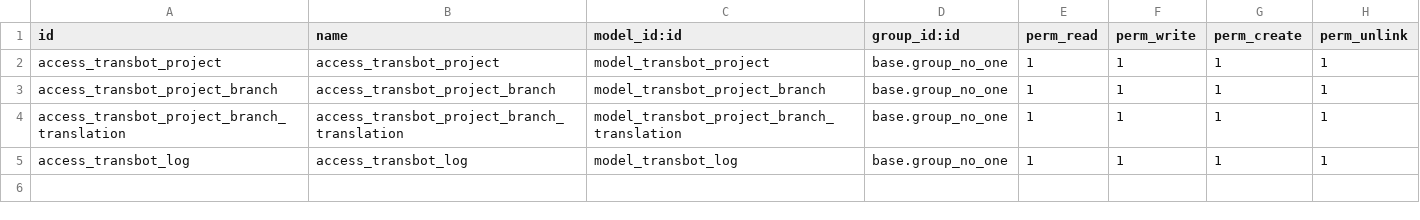
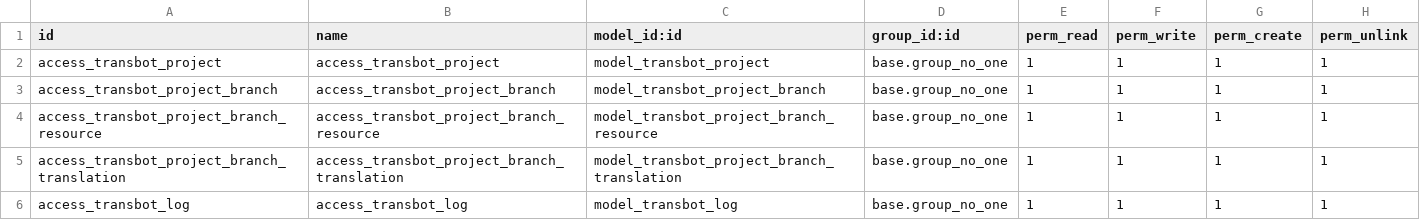
Before and after one commit to OCA/server-tools, a CSV file: transbot/security/ir.model.access.csv, drawn as a sheet.

Commit message:
[IMP] transbot: Some enhancements

```diff
--- a/transbot/security/ir.model.access.csv
+++ b/transbot/security/ir.model.access.csv
@@ -3,2 +3,3 @@
 "access_transbot_project_branch","access_transbot_project_branch","model_transbot_project_branch","base.group_no_one",1,1,1,1
+"access_transbot_project_branch_resource","access_transbot_project_branch_resource","model_transbot_project_branch_resource","base.group_no_one",1,1,1,1
 "access_transbot_project_branch_translation","access_transbot_project_branch_translation","model_transbot_project_branch_translation","base.group_no_one",1,1,1,1
```
Also changed, not shown: 1 other file.
